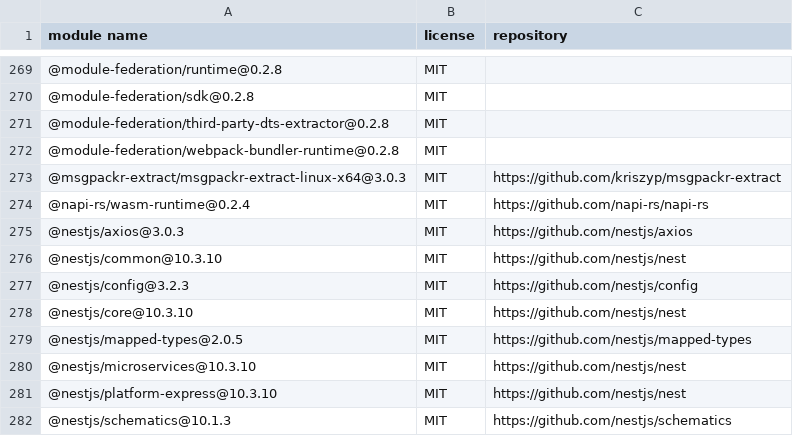
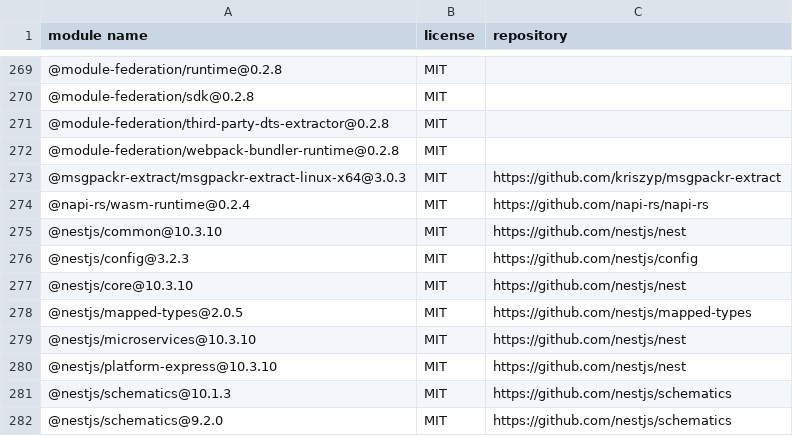
Before and after one commit to fraunhofer-iml/forestguard, a CSV file: third-party-licenses/third-party-licenses.csv, drawn as a sheet; only a part is shown, gaps mark what is left out; the shorter side is filled out with more unchanged rows; the diff names each change by its address in the sheet, - before the commit and + after, or states it on an @@ line.

```diff
--- a/third-party-licenses/third-party-licenses.csv
+++ b/third-party-licenses/third-party-licenses.csv
-row 275: @nestjs/axios@3.0.3 | MIT | https://github.com/nestjs/axios
```
Also changed, not shown: 15 other files.
